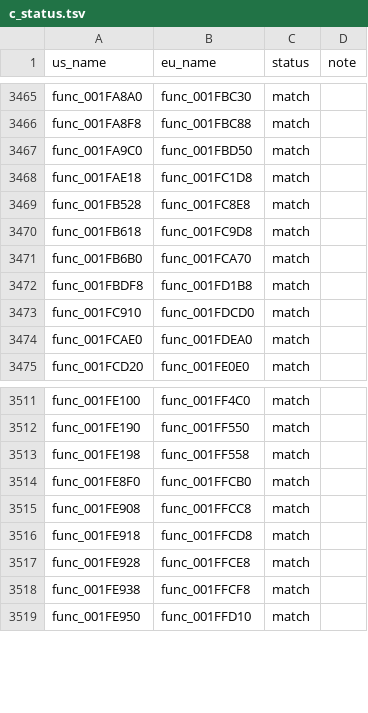
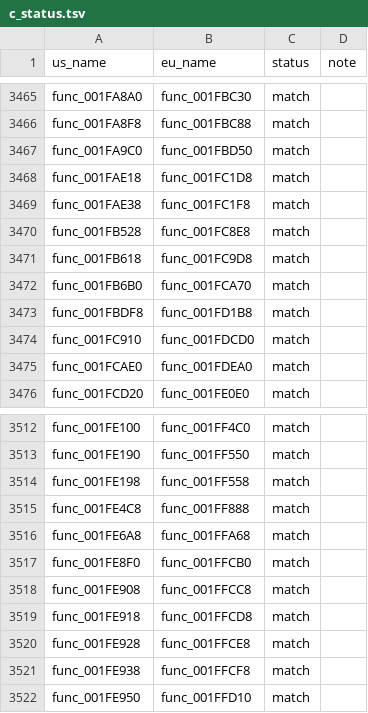
Before and after one commit to OpenThievius/sly1-decomp, a TSV file: config/eu/c_status.tsv, drawn as a sheet; only a part is shown, gaps mark what is left out.

Commit message:
feat(us): match throw, rethrow and the signed 64-bit divide
src/lib/throw.c holds the C++ runtime's rethrow (func_001FE4C8) and
throw (func_001FE6A8), C built with -O2 -G0 -fexceptions under
2.9-ee-991111: without -fexceptions the stub that returns into the
handler moves, and cc1 fails on func_001FE6A8. src/lib/divide.c holds
the signed 64-bit divide (func_001FAE38) on one divide() helper meant
for the whole family. The unsigned divide and both remainders
(func_001FBE00, func_001FC3D0, func_001FB790) are near misses on the
same helper, 2 to 15 bytes off: retail's frames are 16 to 32 bytes
larger than ours, which no flag or source form tried reproduced.

Verified: tools/build.py prints MATCH with 3818 functions from C, and
--version eu MATCH; tools/version_check.py writes 77 absent, 1
differs, 3826 match (the three match in PAL too); progress: us 4724
of 4806, eu 4733 of 4831; nonmatching.py --check, progress.py
--check, check_repository, the unit tests and names.py check pass.

```diff
--- a/config/eu/c_status.tsv
+++ b/config/eu/c_status.tsv
@@ -3468,2 +3468,3 @@ func_001FA9C0	func_001FBD50	match
 func_001FAE18	func_001FC1D8	match	
+func_001FAE38	func_001FC1F8	match	
 func_001FB528	func_001FC8E8	match	
@@ -3513,2 +3514,4 @@ func_001FE190	func_001FF550	match
 func_001FE198	func_001FF558	match	
+func_001FE4C8	func_001FF888	match	
+func_001FE6A8	func_001FFA68	match	
 func_001FE8F0	func_001FFCB0	match	
```
Also changed, not shown: config/cflags.tsv, 9 other files.
